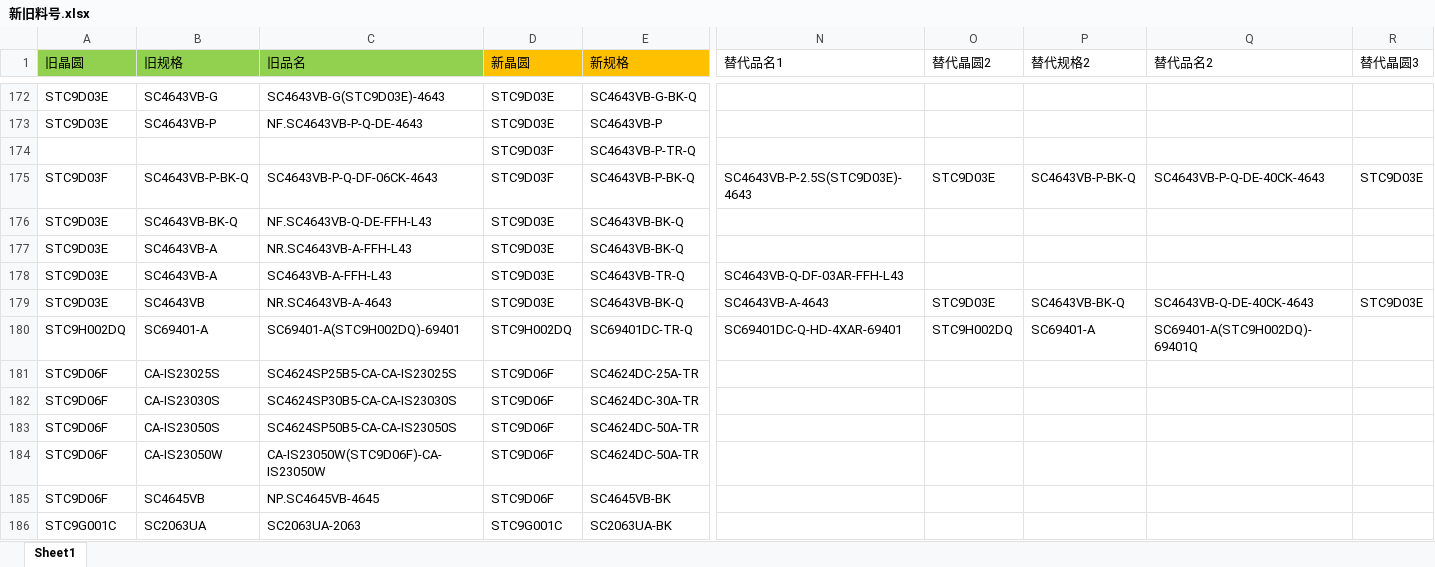
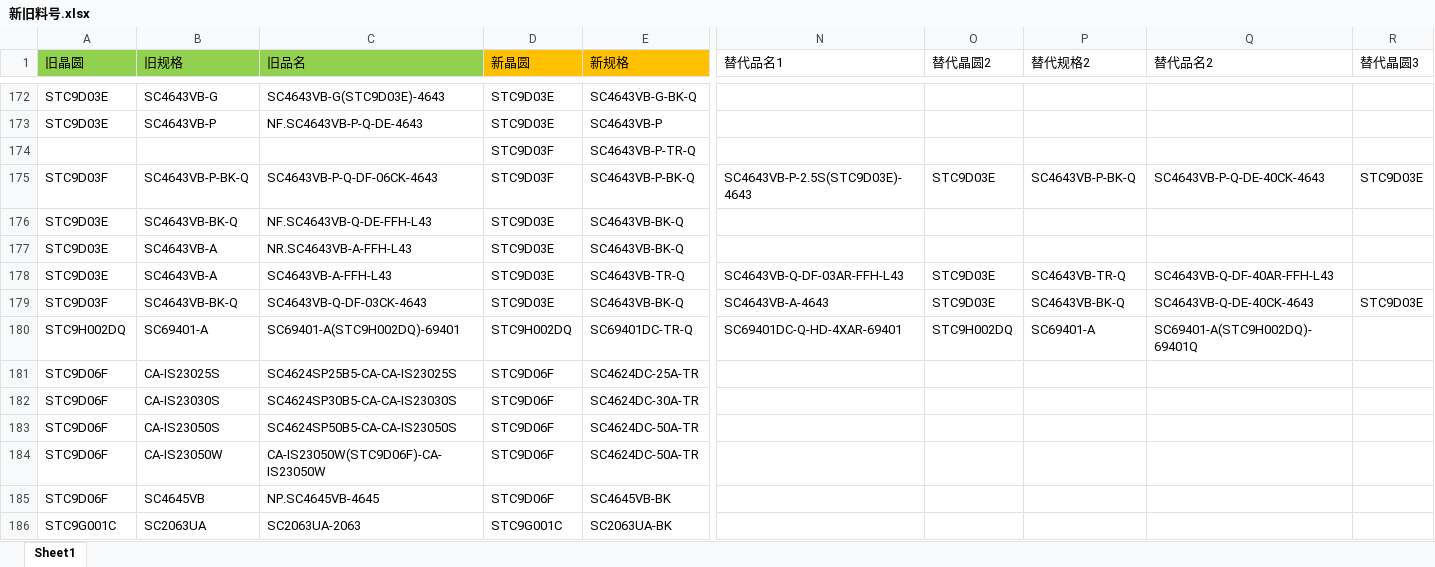
Before and after one commit to TTTriste06/Auto-Replace, an Excel workbook: 新旧料号.xlsx, sheet Sheet1, drawn as a sheet; only a part is shown, gaps mark what is left out; values as stored, in another font and other column widths than the file's, no borders; conditional formats not drawn; the diff names each change by its address in the sheet, - before the commit and + after, or states it on an @@ line.

Commit message:
upload 新旧料号.xlsx

```diff
--- a/新旧料号.xlsx (sheet Sheet1)
+++ b/新旧料号.xlsx (sheet Sheet1)
-O178 (替代晶圆2): (empty)
+O178 (替代晶圆2): STC9D03E
-P178 (替代规格2): (empty)
+P178 (替代规格2): SC4643VB-TR-Q
-Q178 (替代品名2): (empty)
+Q178 (替代品名2): SC4643VB-Q-DF-40AR-FFH-L43
-A179 (旧晶圆): STC9D03E
+A179 (旧晶圆): STC9D03F
-B179 (旧规格): SC4643VB
+B179 (旧规格): SC4643VB-BK-Q
-C179 (旧品名): NR.SC4643VB-A-4643
+C179 (旧品名): SC4643VB-Q-DF-03CK-4643
```
